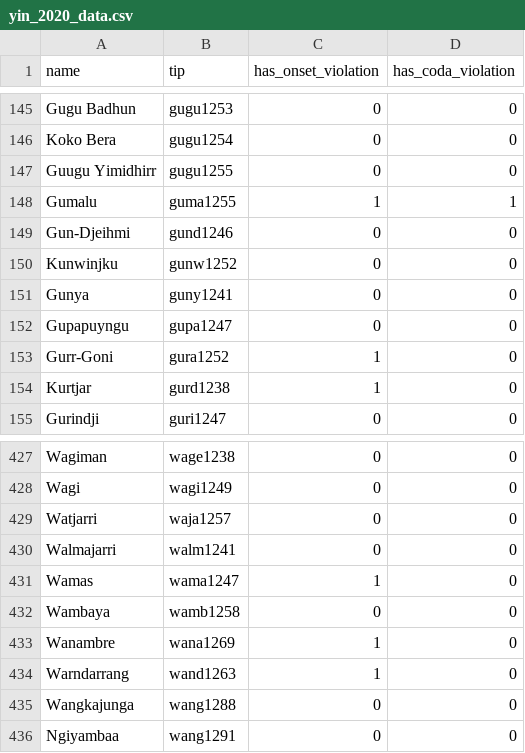
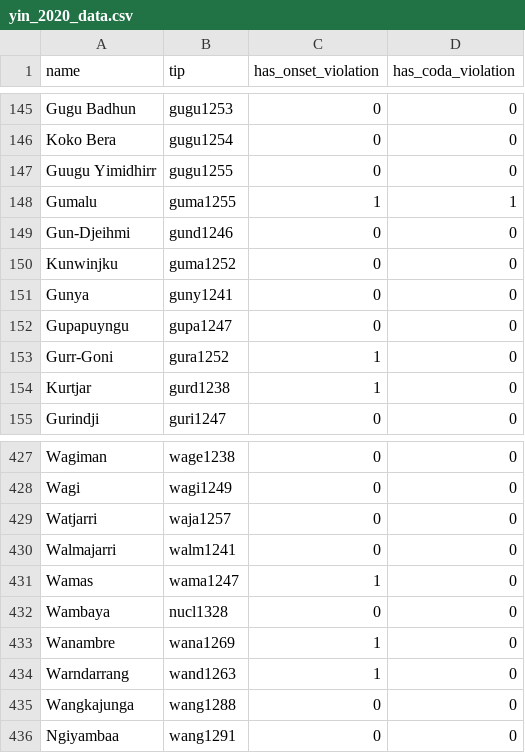
Before and after one commit to erichround/phyloWeights, a CSV file: data-raw/yin_2020_data.csv, drawn as a sheet; only a part is shown, gaps mark what is left out; the diff covers the shown part only.

```diff
--- a/data-raw/yin_2020_data.csv
+++ b/data-raw/yin_2020_data.csv
@@ -149,3 +149,3 @@ Gumalu,guma1255,1,1
 Gun-Djeihmi,gund1246,0,0
-Kunwinjku,gunw1252,0,0
+Kunwinjku,guma1252,0,0
 Gunya,guny1241,0,0
@@ -431,3 +431,3 @@ Walmajarri,walm1241,0,0
 Wamas,wama1247,1,0
-Wambaya,wamb1258,0,0
+Wambaya,nucl1328,0,0
 Wanambre,wana1269,1,0
```
Also changed, not shown: 7 edited cells elsewhere in this file, 6 other files.
